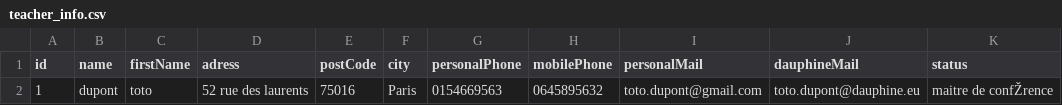
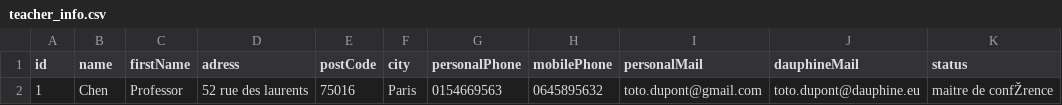
Before and after one commit to oliviercailloux/Teach-spreadsheets, a CSV file: src/main/resources/io/github/oliviercailloux/y2018/teach_spreadsheets/gui/teacher_info.csv, drawn as a sheet; only a part is shown; the diff names each change by its address in the sheet, - before the commit and + after, or states it on an @@ line.

```diff
--- a/src/main/resources/io/github/oliviercailloux/y2018/teach_spreadsheets/gui/teacher_info.csv
+++ b/src/main/resources/io/github/oliviercailloux/y2018/teach_spreadsheets/gui/teacher_info.csv
-B2 (name): dupont
+B2 (name): Chen
-C2 (firstName): toto
+C2 (firstName): Professor
```
Also changed, not shown: 1 other file.
